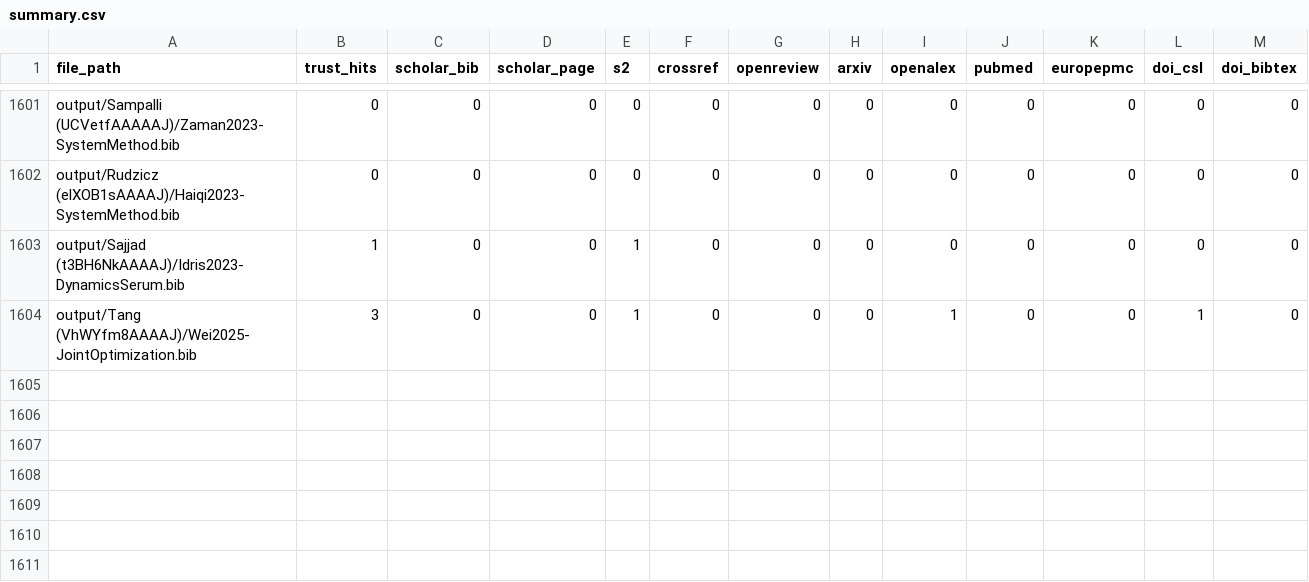
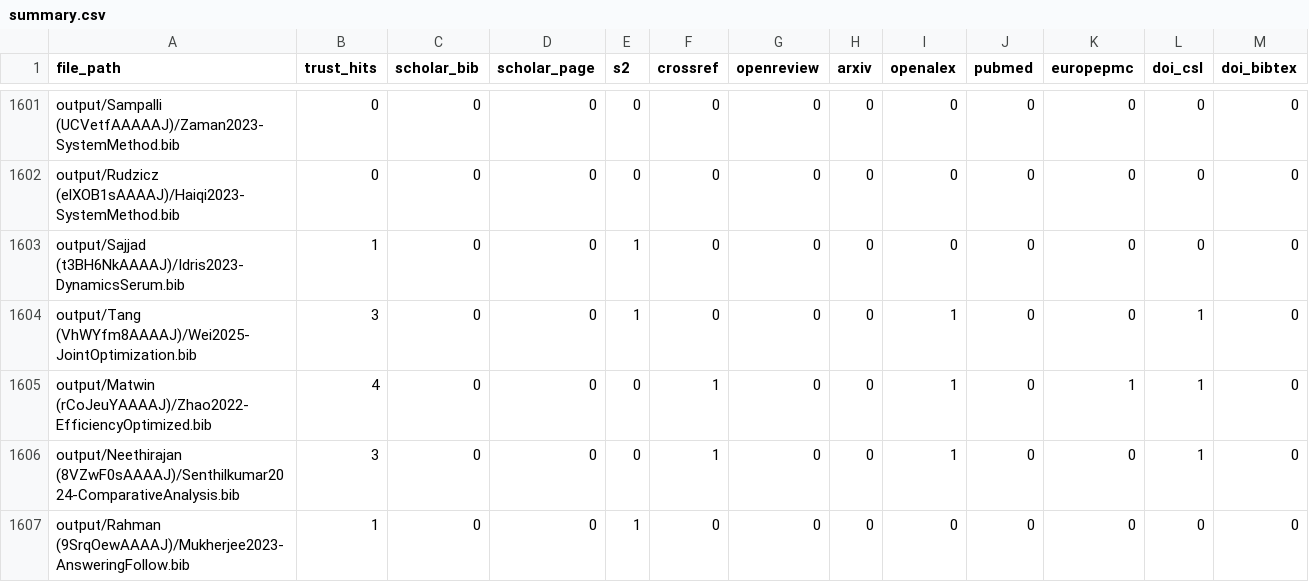
Before and after one commit to MAPS-Lab/CiteForge, a CSV file: output/summary.csv, drawn as a sheet; only a part is shown, gaps mark what is left out.

```diff
--- a/output/summary.csv
+++ b/output/summary.csv
@@ -1604 +1604,4 @@ output/Sajjad (t3BH6NkAAAAJ)/Idris2023-DynamicsSerum.bib,1,0,0,1,0,0,0,0,0,0,0,0
 output/Tang (VhWYfm8AAAAJ)/Wei2025-JointOptimization.bib,3,0,0,1,0,0,0,1,0,0,1,0
+output/Matwin (rCoJeuYAAAAJ)/Zhao2022-EfficiencyOptimized.bib,4,0,0,0,1,0,0,1,0,1,1,0
+output/Neethirajan (8VZwF0sAAAAJ)/Senthilkumar2024-ComparativeAnalysis.bib,3,0,0,0,1,0,0,1,0,0,1,0
+output/Rahman (9SrqOewAAAAJ)/Mukherjee2023-AnsweringFollow.bib,1,0,0,1,0,0,0,0,0,0,0,0
```
Also changed, not shown: 2 other files.
